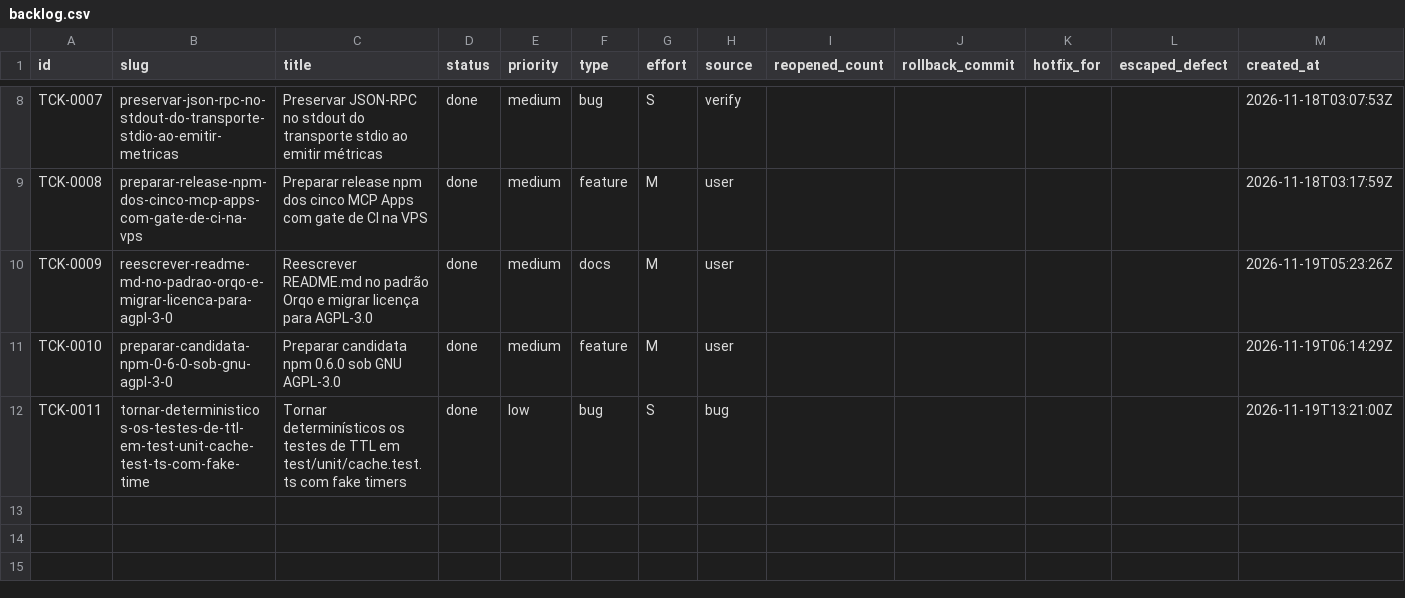
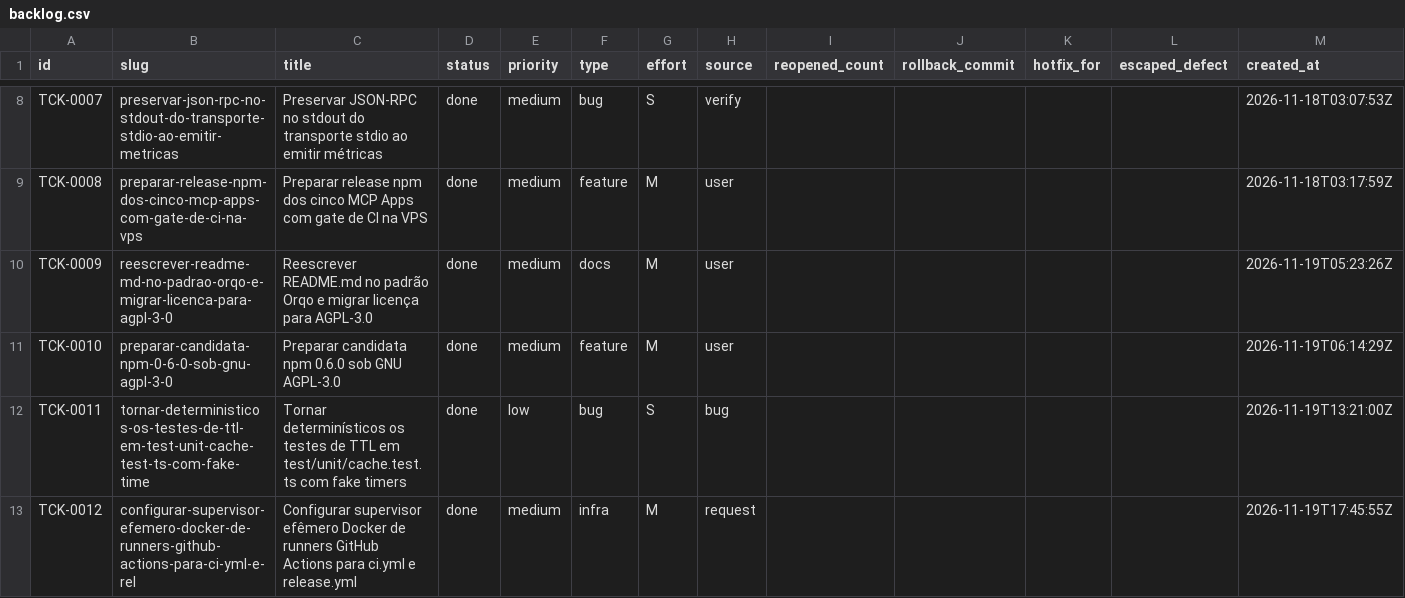
Before and after one commit to cristianoaredes/mcp-dadosbr, a CSV file: .archagents/15-backlog/backlog.csv, drawn as a sheet; only a part is shown, gaps mark what is left out; rows hold the shown columns only; the diff names each change by its address in the sheet, - before the commit and + after, or states it on an @@ line.

Commit message:
feat(TCK-0012): add hardened ephemeral Docker GitHub Actions runner supervisor

```diff
--- a/.archagents/15-backlog/backlog.csv
+++ b/.archagents/15-backlog/backlog.csv
+row 13: TCK-0012 | configurar-supervisor-efemero-docker-de-runners-github-actions-para-ci-yml-e-rel | Configurar supervisor efêmero Docker de runners GitHub Actions para ci.yml e release.yml | done | medium | infra | M | request |  |  |  |  | 2026-11-19T17:45:55Z
```
Also changed, not shown: 23 other files.
